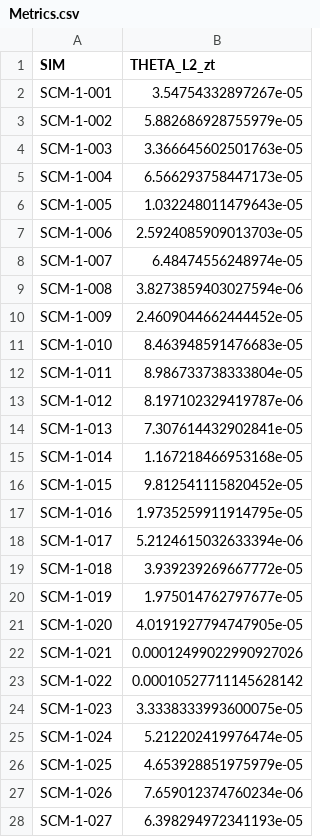
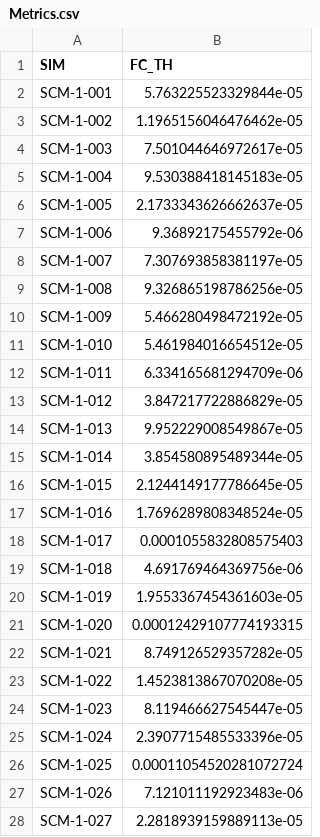
Before and after one commit to ManolisPerrot/edmf_estimation, a CSV file: history_matching/htexplo/WORK/EXEMPLE_OCEAN/WAVE1/Metrics.csv, drawn as a sheet; only a part is shown; the diff covers the shown part only.

Commit message:
hightune working w/ FC_TH metric !

```diff
--- a/history_matching/htexplo/WORK/EXEMPLE_OCEAN/WAVE1/Metrics.csv
+++ b/history_matching/htexplo/WORK/EXEMPLE_OCEAN/WAVE1/Metrics.csv
@@ -1,28 +1,28 @@
-SIM,THETA_L2_zt
-SCM-1-001,3.54754332897267e-05
-SCM-1-002,5.882686928755979e-05
-SCM-1-003,3.366645602501763e-05
-SCM-1-004,6.566293758447173e-05
-SCM-1-005,1.032248011479643e-05
-SCM-1-006,2.5924085909013703e-05
-SCM-1-007,6.48474556248974e-05
-SCM-1-008,3.8273859403027594e-06
-SCM-1-009,2.4609044662444452e-05
-SCM-1-010,8.463948591476683e-05
-SCM-1-011,8.986733738333804e-05
-SCM-1-012,8.197102329419787e-06
-SCM-1-013,7.307614432902841e-05
-SCM-1-014,1.167218466953168e-05
-SCM-1-015,9.812541115820452e-05
-SCM-1-016,1.9735259911914795e-05
-SCM-1-017,5.2124615032633394e-06
-SCM-1-018,3.939239269667772e-05
-SCM-1-019,1.975014762797677e-05
-SCM-1-020,4.0191927794747905e-05
-SCM-1-021,0.00012499022990927026
-SCM-1-022,0.00010527711145628142
-SCM-1-023,3.3338333993600075e-05
-SCM-1-024,5.212202419976474e-05
-SCM-1-025,4.653928851975979e-05
-SCM-1-026,7.659012374760234e-06
-SCM-1-027,6.398294972341193e-05
+SIM,FC_TH
+SCM-1-001 ,5.763225523329844e-05
+SCM-1-002 ,1.1965156046476462e-05
+SCM-1-003 ,7.501044646972617e-05
+SCM-1-004 ,9.530388418145183e-05
+SCM-1-005 ,2.1733343626662637e-05
+SCM-1-006 ,9.36892175455792e-06
+SCM-1-007 ,7.307693858381197e-05
+SCM-1-008 ,9.326865198786256e-05
+SCM-1-009 ,5.466280498472192e-05
+SCM-1-010 ,5.461984016654512e-05
+SCM-1-011 ,6.334165681294709e-06
+SCM-1-012 ,3.847217722886829e-05
+SCM-1-013 ,9.952229008549867e-05
+SCM-1-014 ,3.854580895489344e-05
+SCM-1-015 ,2.1244149177786645e-05
+SCM-1-016 ,1.7696289808348524e-05
+SCM-1-017 ,0.0001055832808575403
+SCM-1-018 ,4.691769464369756e-06
+SCM-1-019 ,1.9553367454361603e-05
+SCM-1-020 ,0.00012429107774193315
+SCM-1-021 ,8.749126529357282e-05
+SCM-1-022 ,1.4523813867070208e-05
+SCM-1-023 ,8.119466627545447e-05
+SCM-1-024 ,2.3907715485533396e-05
+SCM-1-025 ,0.00011054520281072724
+SCM-1-026 ,7.121011192923483e-06
+SCM-1-027 ,2.2818939159889113e-05
```
Also changed, not shown: 4 removed rows and 19 edited cells elsewhere in this file, 59 other files.
